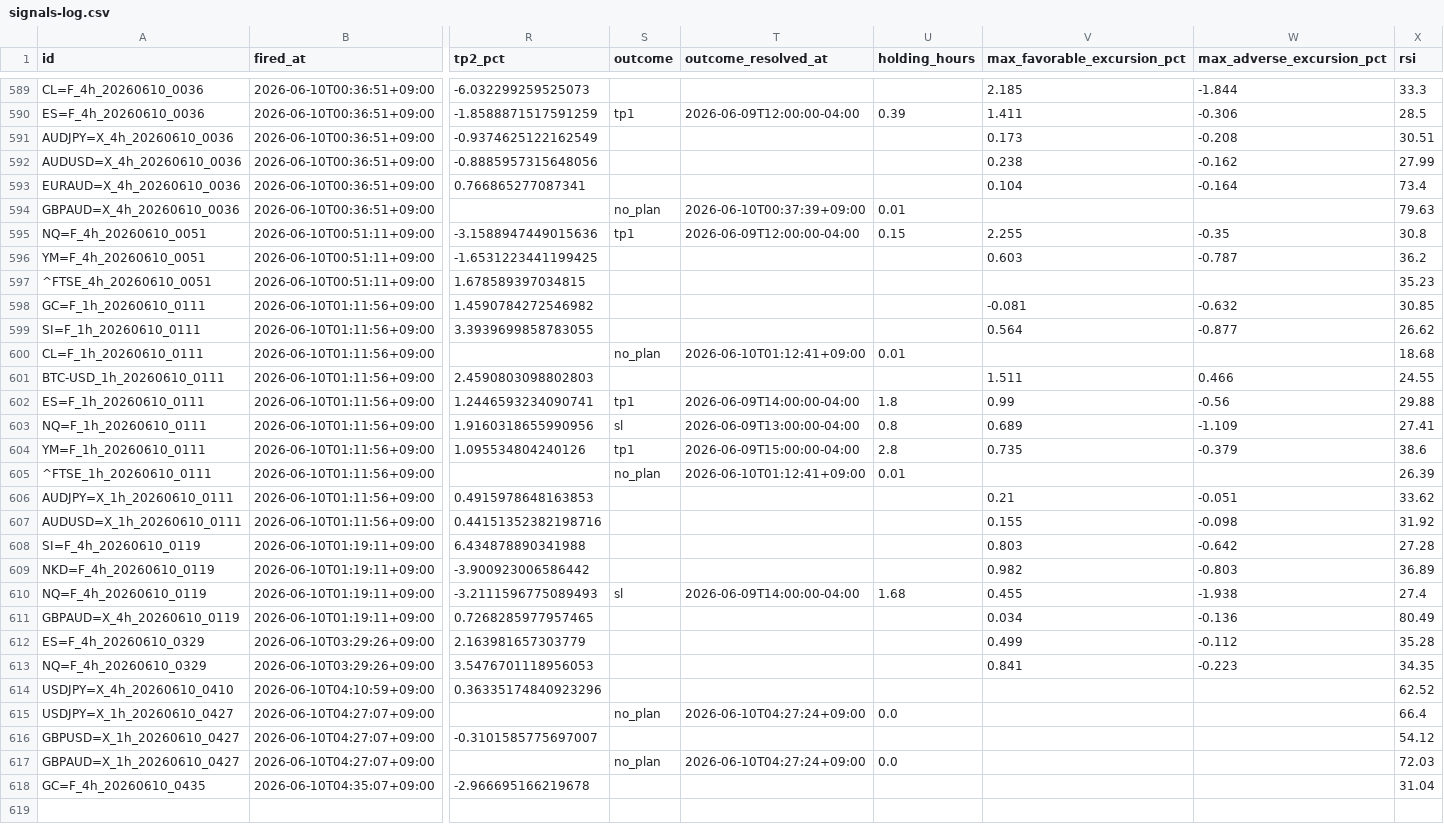
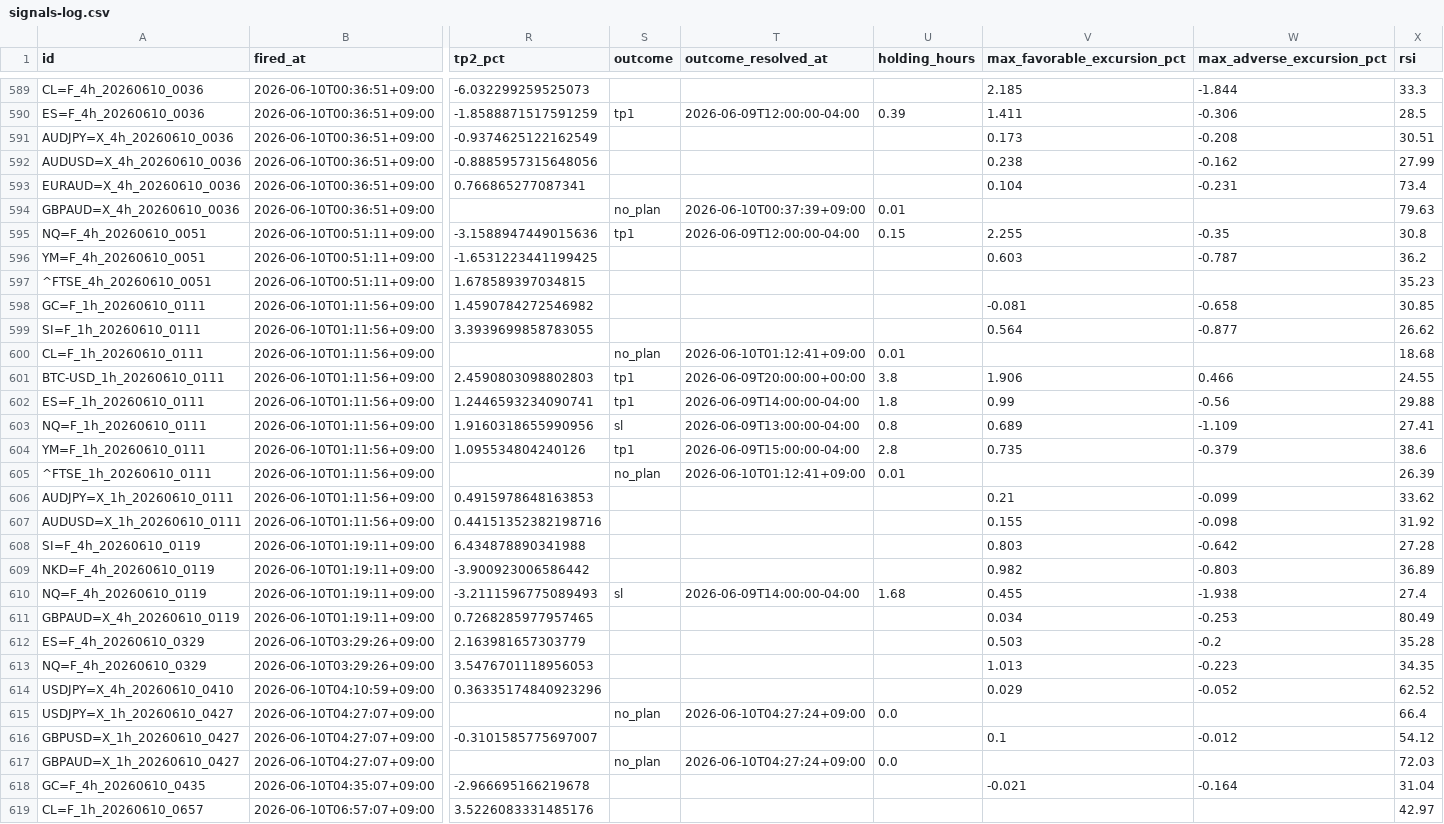
Before and after one commit to invest-ai-info/marketwatch-ai, a CSV file: signals-log.csv, drawn as a sheet; only a part is shown, gaps mark what is left out; rows hold the shown columns only; the diff covers the shown part only; the diff names each change by its address in the sheet, - before the commit and + after, or states it on an @@ line.

```diff
--- a/signals-log.csv
+++ b/signals-log.csv
-W593 (max_adverse_excursion_pct): -0.164
+W593 (max_adverse_excursion_pct): -0.231
-W598 (max_adverse_excursion_pct): -0.632
+W598 (max_adverse_excursion_pct): -0.658
-S601 (outcome): (empty)
+S601 (outcome): tp1
-T601 (outcome_resolved_at): (empty)
+T601 (outcome_resolved_at): 2026-06-09T20:00:00+00:00
-U601 (holding_hours): (empty)
+U601 (holding_hours): 3.8
-V601 (max_favorable_excursion_pct): 1.511
+V601 (max_favorable_excursion_pct): 1.906
-W606 (max_adverse_excursion_pct): -0.051
+W606 (max_adverse_excursion_pct): -0.099
-W611 (max_adverse_excursion_pct): -0.136
+W611 (max_adverse_excursion_pct): -0.253
-V612 (max_favorable_excursion_pct): 0.499
+V612 (max_favorable_excursion_pct): 0.503
-W612 (max_adverse_excursion_pct): -0.112
+W612 (max_adverse_excursion_pct): -0.2
-V613 (max_favorable_excursion_pct): 0.841
+V613 (max_favorable_excursion_pct): 1.013
-V614 (max_favorable_excursion_pct): (empty)
+V614 (max_favorable_excursion_pct): 0.029
-W614 (max_adverse_excursion_pct): (empty)
+W614 (max_adverse_excursion_pct): -0.052
-V616 (max_favorable_excursion_pct): (empty)
+V616 (max_favorable_excursion_pct): 0.1
-W616 (max_adverse_excursion_pct): (empty)
+W616 (max_adverse_excursion_pct): -0.012
-V618 (max_favorable_excursion_pct): (empty)
+V618 (max_favorable_excursion_pct): -0.021
-W618 (max_adverse_excursion_pct): (empty)
+W618 (max_adverse_excursion_pct): -0.164
+row 619: CL=F_1h_20260610_0657 | 2026-06-10T06:57:07+09:00 | 3.5226083331485176 |  |  |  |  |  | 42.97
```
Also changed, not shown: 4 added rows and 1 edited cell elsewhere in this file, 3 other files.
